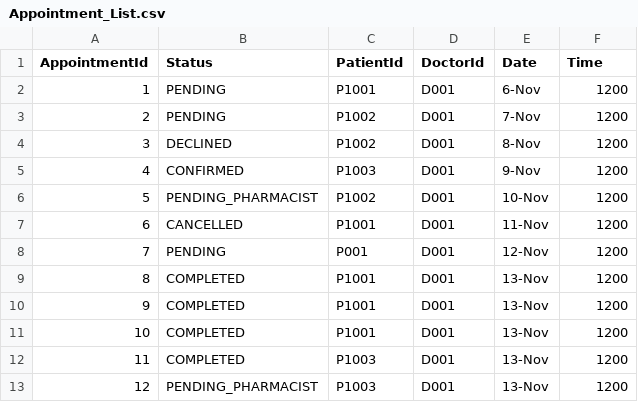
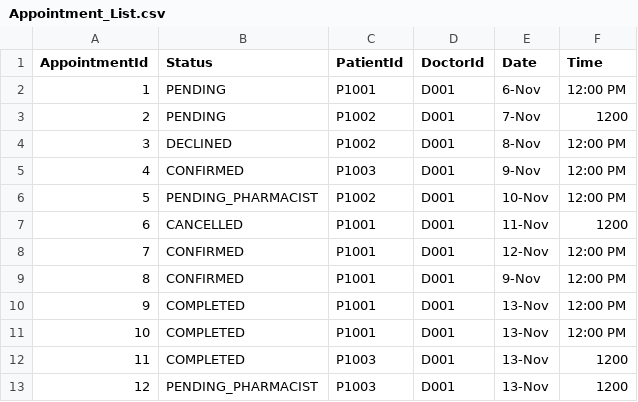
Before and after one commit to shaoyangchin/Hospital-Management-System-HMS, a CSV file: data/Appointment_List.csv, drawn as a sheet.

```diff
--- a/data/Appointment_List.csv
+++ b/data/Appointment_List.csv
@@ -1,12 +1,12 @@
 AppointmentId,Status,PatientId,DoctorId,Date,Time,
-1,PENDING,P1001,D001,6-Nov,1200
+1,PENDING,P1001,D001,6-Nov,12:00 PM
 2,PENDING,P1002,D001,7-Nov,1200
-3,DECLINED,P1002,D001,8-Nov,1200
-4,CONFIRMED,P1003,D001,9-Nov,1200
-5,PENDING_PHARMACIST,P1002,D001,10-Nov,1200
+3,DECLINED,P1002,D001,8-Nov,12:00 PM
+4,CONFIRMED,P1003,D001,9-Nov,12:00 PM
+5,PENDING_PHARMACIST,P1002,D001,10-Nov,12:00 PM
 6,CANCELLED,P1001,D001,11-Nov,1200
-7,PENDING,P001,D001,12-Nov,1200
-8,COMPLETED,P1001,D001,13-Nov,1200
-9,COMPLETED,P1001,D001, 13-Nov,1200
-10,COMPLETED,P1001,D001,13-Nov,1200
+7,CONFIRMED,P1001,D001,12-Nov,12:00 PM
+8,CONFIRMED,P1001,D001,9-Nov,12:00 PM
+9,COMPLETED,P1001,D001, 13-Nov,12:00 PM
+10,COMPLETED,P1001,D001,13-Nov,12:00 PM
 11,COMPLETED,P1003,D001,13-Nov,1200
```
Also changed, not shown: data/Appointment_List_Reference.csv, 9 other files.
